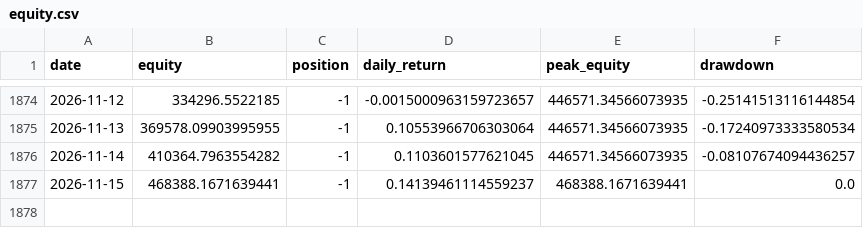
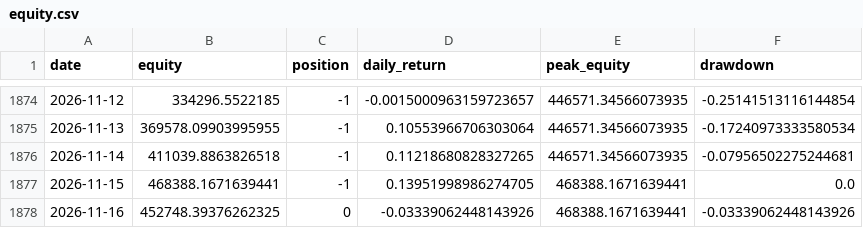
Before and after one commit to dddabtc/usdt-slope-strategies, a CSV file: experiments/long-short/equity.csv, drawn as a sheet; only a part is shown, gaps mark what is left out.

```diff
--- a/experiments/long-short/equity.csv
+++ b/experiments/long-short/equity.csv
@@ -1875,3 +1875,4 @@ date,equity,position,daily_return,peak_equity,drawdown
 2026-11-13,369578.09903995955,-1,0.10553966706303064,446571.34566073935,-0.17240973333580534
-2026-11-14,410364.7963554282,-1,0.1103601577621045,446571.34566073935,-0.08107674094436257
-2026-11-15,468388.1671639441,-1,0.14139461114559237,468388.1671639441,0.0
+2026-11-14,411039.8863826518,-1,0.11218680828327265,446571.34566073935,-0.07956502275244681
+2026-11-15,468388.1671639441,-1,0.13951998986274705,468388.1671639441,0.0
+2026-11-16,452748.39376262325,0,-0.03339062448143926,468388.1671639441,-0.03339062448143926
```
Also changed, not shown: data/btc_price_full.csv, data/dai_market_cap_full.csv, 17 other files.
